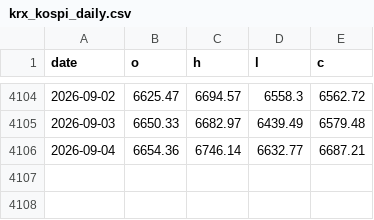
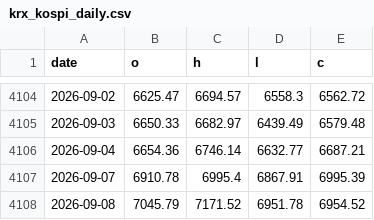
Before and after one commit to Leelll1/Screen, a CSV file: data/backtest/krx_kospi_daily.csv, drawn as a sheet; only a part is shown, gaps mark what is left out; the diff names each change by its address in the sheet, - before the commit and + after, or states it on an @@ line.

```diff
--- a/data/backtest/krx_kospi_daily.csv
+++ b/data/backtest/krx_kospi_daily.csv
+row 4107: 2026-09-07 | 6910.78 | 6995.4 | 6867.91 | 6995.39
+row 4108: 2026-09-08 | 7045.79 | 7171.52 | 6951.78 | 6954.52
```
Also changed, not shown: data/backtest/lab_l2_grid.csv, data/backtest/lab_storm_grid.csv, 1 other file.
